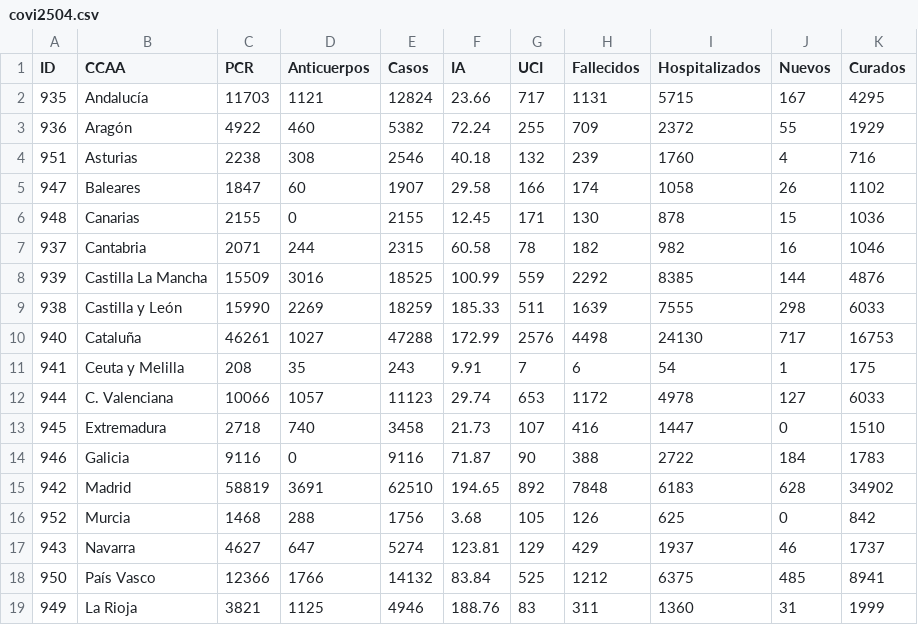
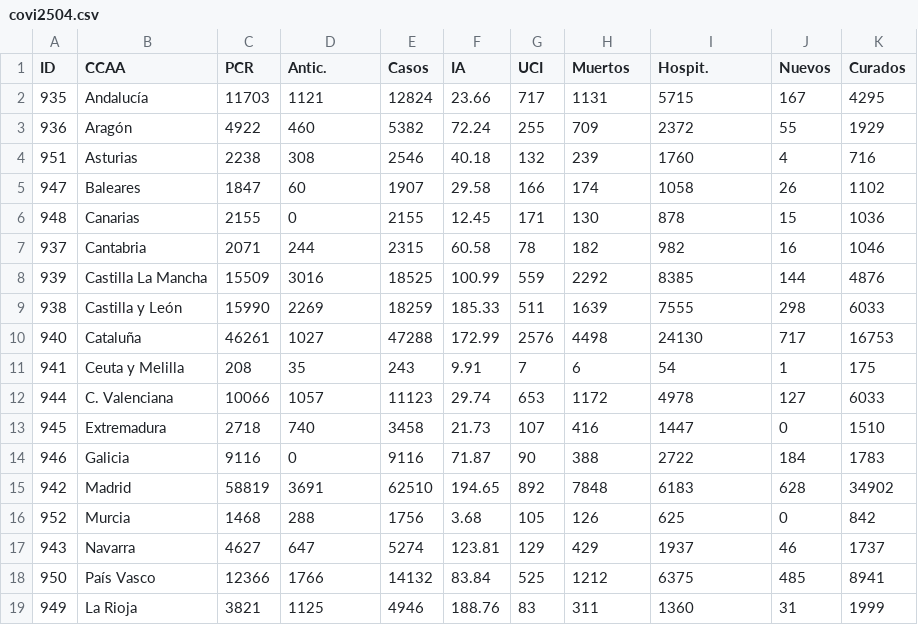
Before and after one commit to Eclectikus/COVID-19, a CSV file: data/covi2504.csv, drawn as a sheet.

Commit message:
Update covi2504.csv

```diff
--- a/data/covi2504.csv
+++ b/data/covi2504.csv
@@ -1,2 +1,2 @@
-ID,CCAA,PCR,Anticuerpos,Casos,IA,UCI,Fallecidos,Hospitalizados,Nuevos,Curados
+ID,CCAA,PCR,Antic.,Casos,IA,UCI,Muertos,Hospit.,Nuevos,Curados
 935,Andalucía,11703,1121,12824,23.66,717,1131,5715,167,4295
```
